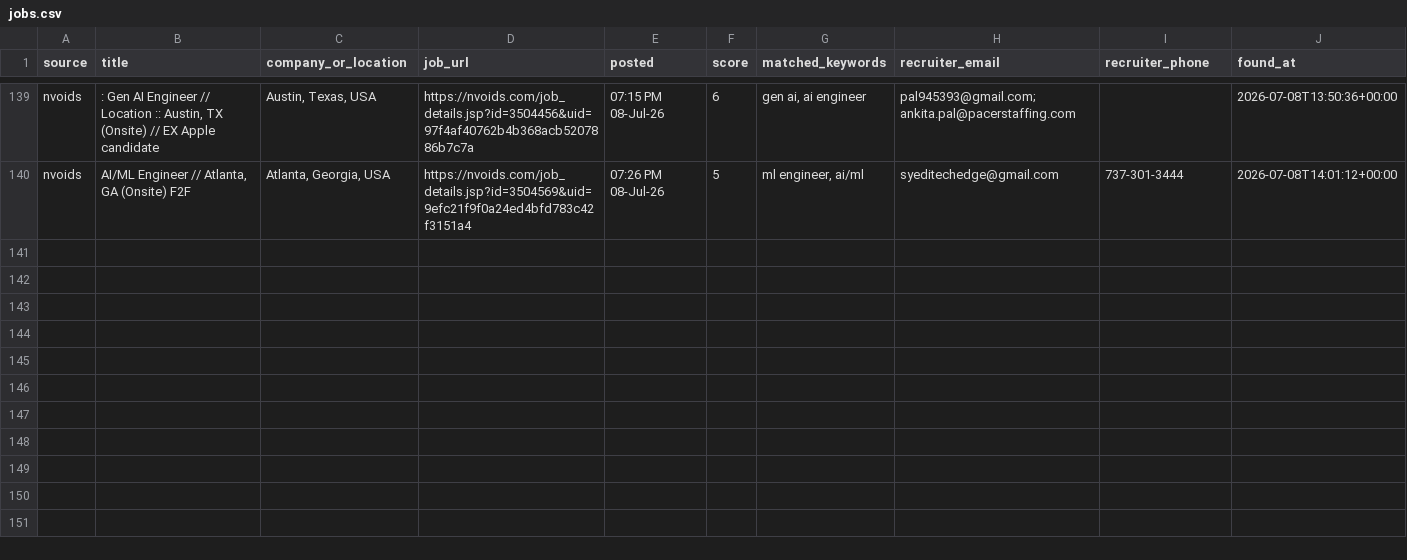
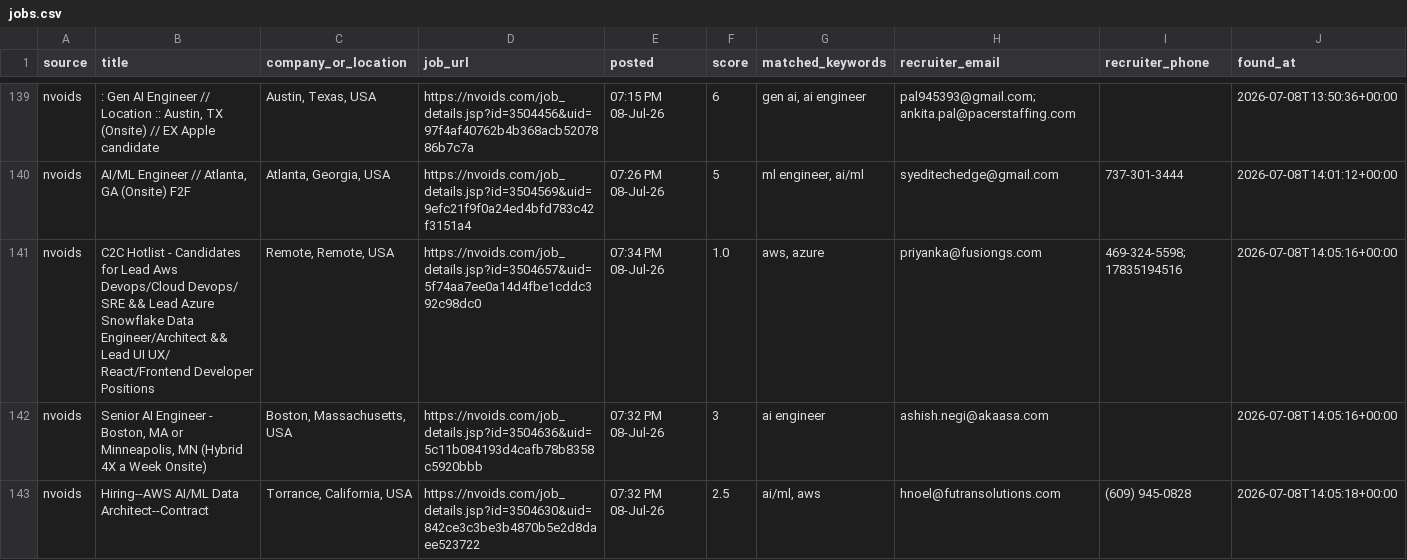
Before and after one commit to niharika2104/contract-job-tracker, a CSV file: data/jobs.csv, drawn as a sheet; only a part is shown, gaps mark what is left out.

```diff
--- a/data/jobs.csv
+++ b/data/jobs.csv
@@ -140 +140,4 @@ nvoids,": Gen AI Engineer // Location :: Austin, TX (Onsite) // EX Apple candida
 nvoids,"AI/ML Engineer // Atlanta, GA (Onsite) F2F","Atlanta, Georgia, USA",https://nvoids.com/job_details.jsp?id=3504569&uid=9efc21f9f0a24ed4bfd783c42f3151a4,07:26 PM 08-Jul-26,5,"ml engineer, ai/ml",syeditechedge@gmail.com,737-301-3444,2026-07-08T14:01:12+00:00
+nvoids,C2C Hotlist - Candidates for Lead Aws Devops/Cloud Devops/ SRE && Lead Azure Snowflake Data Engineer/Architect && Lead UI UX/ React/Frontend Developer Positions,"Remote, Remote, USA",https://nvoids.com/job_details.jsp?id=3504657&uid=5f74aa7ee0a14d4fbe1cddc392c98dc0,07:34 PM 08-Jul-26,1.0,"aws, azure",priyanka@fusiongs.com,469-324-5598; 17835194516,2026-07-08T14:05:16+00:00
+nvoids,"Senior AI Engineer - Boston, MA or Minneapolis, MN (Hybrid 4X a Week Onsite)","Boston, Massachusetts, USA",https://nvoids.com/job_details.jsp?id=3504636&uid=5c11b084193d4cafb78b8358c5920bbb,07:32 PM 08-Jul-26,3,ai engineer,ashish.negi@akaasa.com,,2026-07-08T14:05:16+00:00
+nvoids,Hiring--AWS AI/ML Data Architect--Contract,"Torrance, California, USA",https://nvoids.com/job_details.jsp?id=3504630&uid=842ce3c3be3b4870b5e2d8daee523722,07:32 PM 08-Jul-26,2.5,"ai/ml, aws",hnoel@futransolutions.com,(609) 945-0828,2026-07-08T14:05:18+00:00
```
Also changed, not shown: 1 other file.
